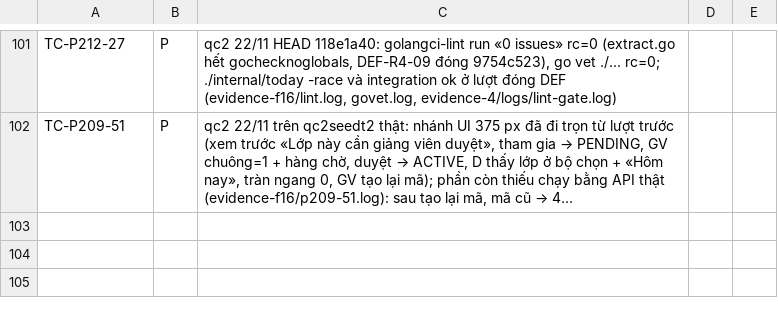
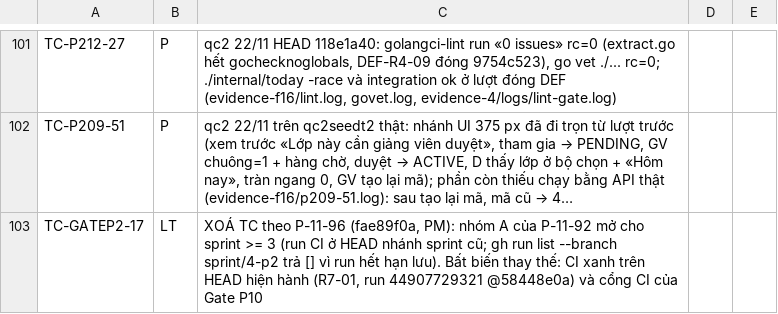
Before and after one commit to kagamikuro1024/EduPilot-v2, a TSV file: docs/regression/evidence-4/results-smk34/results-qc2.tsv, drawn as a sheet; only a part is shown, gaps mark what is left out; long unchanged cells end in …; the diff names each change by its address in the sheet, - before the commit and + after, or states it on an @@ line.

Commit message:
qc2 22/11: GATEP2-17 xoá theo P-11-96, N07-02 P theo P-11-101, N10-06 P
- smoke-4/9.5

```diff
--- a/docs/regression/evidence-4/results-smk34/results-qc2.tsv
+++ b/docs/regression/evidence-4/results-smk34/results-qc2.tsv
+row 103: TC-GATEP2-17 | LT | XOÁ TC theo P-11-96 (fae89f0a, PM): nhóm A của P-11-92 mở cho sprint >= 3 (run CI ở HEAD nhánh sprint cũ; gh run list --branch sprint/4-p2 trả [] vì run hết hạn lưu). Bất biến thay thế: CI xanh trên HEAD hiện hành (R7-01, run 44907729321 @58448e0a) và cổng CI của Gate P10
```
Also changed, not shown: 5 other files.
